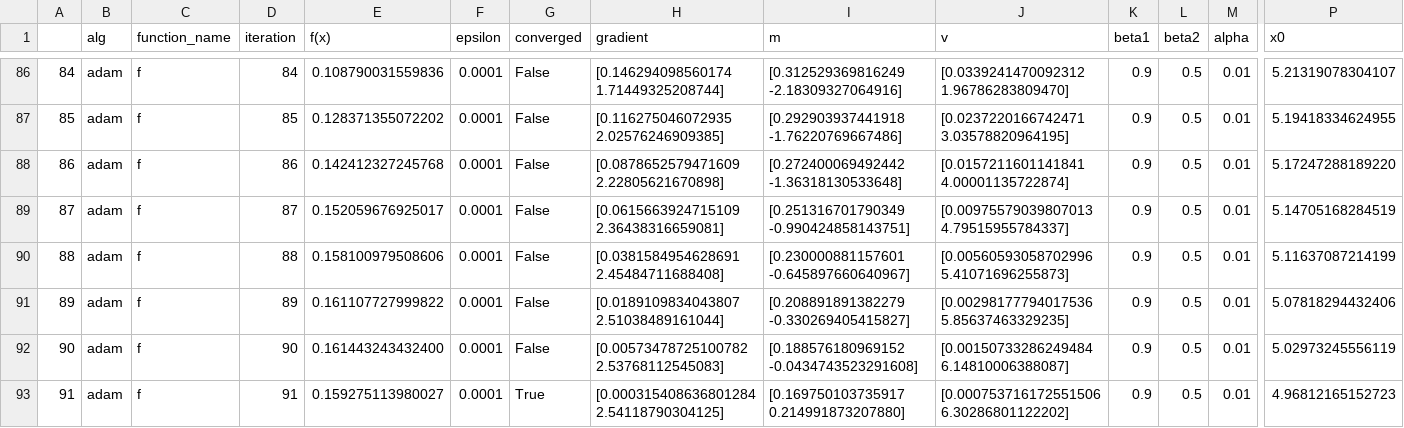
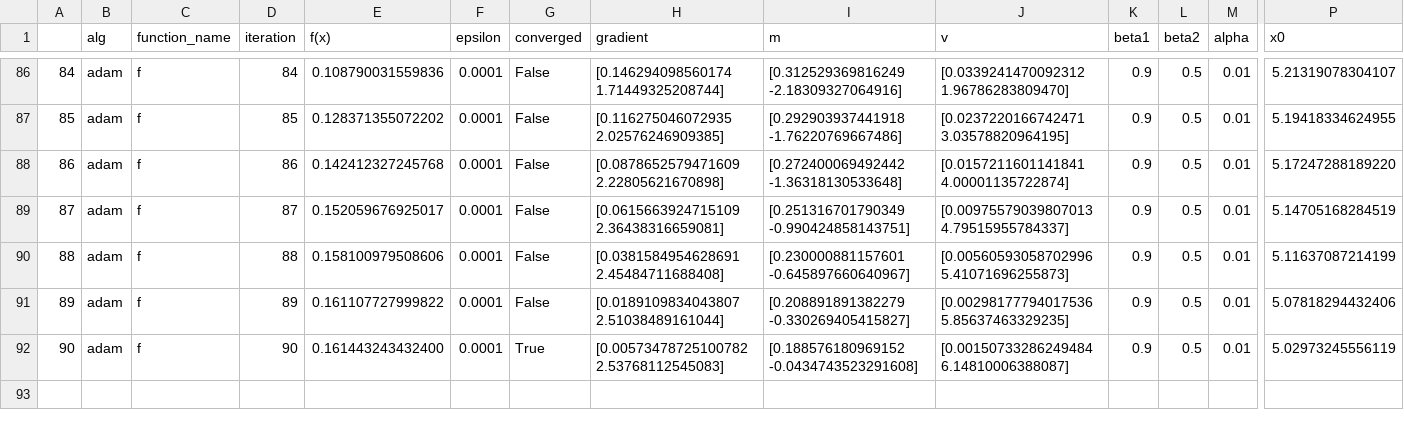
Before and after one commit to Neimhin/msc, a CSV file: optimisation/4/exp/adam-0.9-0.5-0.01-f.csv, drawn as a sheet; only a part is shown, gaps mark what is left out; rows hold the shown columns only; the diff names each change by its address in the sheet, - before the commit and + after, or states it on an @@ line.

```diff
--- a/optimisation/4/exp/adam-0.9-0.5-0.01-f.csv
+++ b/optimisation/4/exp/adam-0.9-0.5-0.01-f.csv
-G92 (converged): False
+G92 (converged): True
-row 93: 91 | adam | f | 91 | 0.159275113980027 | 0.0001 | True | [0.000315408636801284 2.54118790304125] | [0.169750103735917 0.214991873207880] | [0.000753716172551506 6.30286801122202] | 0.9 | 0.5 | 0.01 | 4.96812165152723
```
Also changed, not shown: optimisation/4/exp/adam-0.25-0.5-0.01-f.csv, optimisation/4/exp/adam-0.25-0.5-0.1-f.csv, 16 other files.
